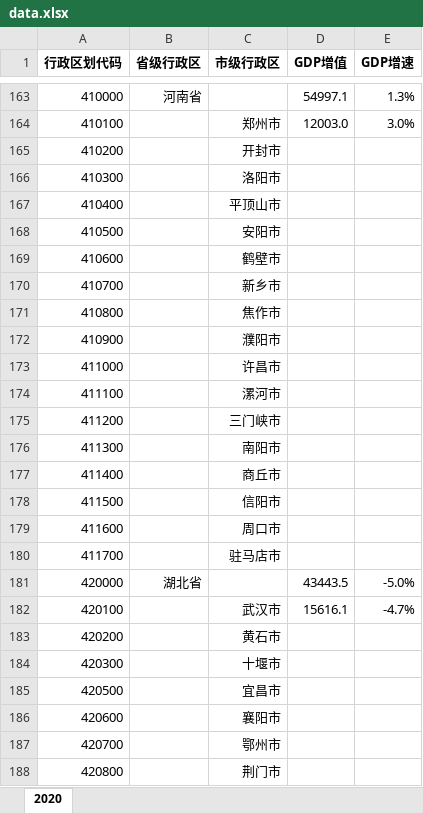
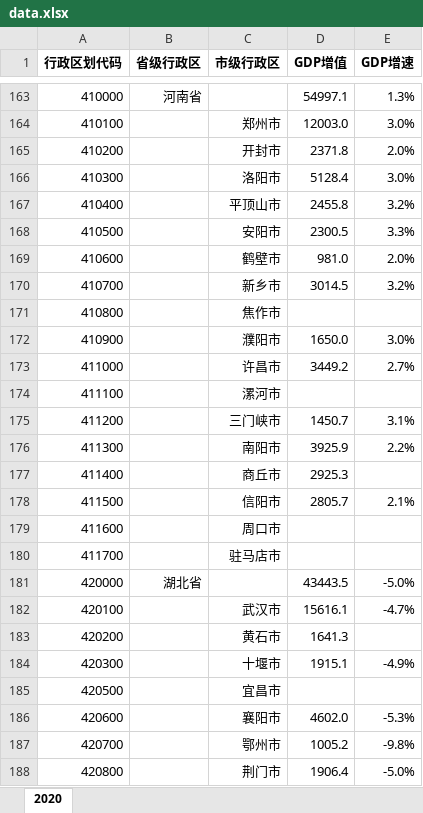
Before and after one commit to Andrea-Lee/gdps_china, an Excel workbook: data.xlsx, sheet 2020, drawn as a sheet; only a part is shown, gaps mark what is left out; values as stored, in another font and other column widths than the file's, no borders; the diff covers the shown part only; the diff names each change by its address in the sheet, - before the commit and + after, or states it on an @@ line.

Commit message:
Update data.xlsx

```diff
--- a/data.xlsx (sheet 2020)
+++ b/data.xlsx (sheet 2020)
-D165 (GDP增值): (empty)
+D165 (GDP增值): 2371.8
-E165 (GDP增速): (empty)
+E165 (GDP增速): 2.0%
-D166 (GDP增值): (empty)
+D166 (GDP增值): 5128.4
-E166 (GDP增速): (empty)
+E166 (GDP增速): 3.0%
-D167 (GDP增值): (empty)
+D167 (GDP增值): 2455.8
-E167 (GDP增速): (empty)
+E167 (GDP增速): 3.2%
-D168 (GDP增值): (empty)
+D168 (GDP增值): 2300.5
-E168 (GDP增速): (empty)
+E168 (GDP增速): 3.3%
-D169 (GDP增值): (empty)
+D169 (GDP增值): 981.0
-E169 (GDP增速): (empty)
+E169 (GDP增速): 2.0%
-D170 (GDP增值): (empty)
+D170 (GDP增值): 3014.5
-E170 (GDP增速): (empty)
+E170 (GDP增速): 3.2%
-D172 (GDP增值): (empty)
+D172 (GDP增值): 1650.0
-E172 (GDP增速): (empty)
+E172 (GDP增速): 3.0%
-D173 (GDP增值): (empty)
+D173 (GDP增值): 3449.2
-E173 (GDP增速): (empty)
+E173 (GDP增速): 2.7%
-D175 (GDP增值): (empty)
+D175 (GDP增值): 1450.7
-E175 (GDP增速): (empty)
+E175 (GDP增速): 3.1%
-D176 (GDP增值): (empty)
+D176 (GDP增值): 3925.9
-E176 (GDP增速): (empty)
+E176 (GDP增速): 2.2%
-D177 (GDP增值): (empty)
+D177 (GDP增值): 2925.3
-D178 (GDP增值): (empty)
+D178 (GDP增值): 2805.7
-E178 (GDP增速): (empty)
+E178 (GDP增速): 2.1%
-D183 (GDP增值): (empty)
+D183 (GDP增值): 1641.3
-D184 (GDP增值): (empty)
+D184 (GDP增值): 1915.1
-E184 (GDP增速): (empty)
+E184 (GDP增速): -4.9%
-D186 (GDP增值): (empty)
+D186 (GDP增值): 4602.0
-E186 (GDP增速): (empty)
+E186 (GDP增速): -5.3%
-D187 (GDP增值): (empty)
+D187 (GDP增值): 1005.2
-E187 (GDP增速): (empty)
+E187 (GDP增速): -9.8%
-D188 (GDP增值): (empty)
+D188 (GDP增值): 1906.4
-E188 (GDP增速): (empty)
+E188 (GDP增速): -5.0%
```
Also changed, not shown: 61 added rows and 8 edited cells elsewhere in this sheet.
